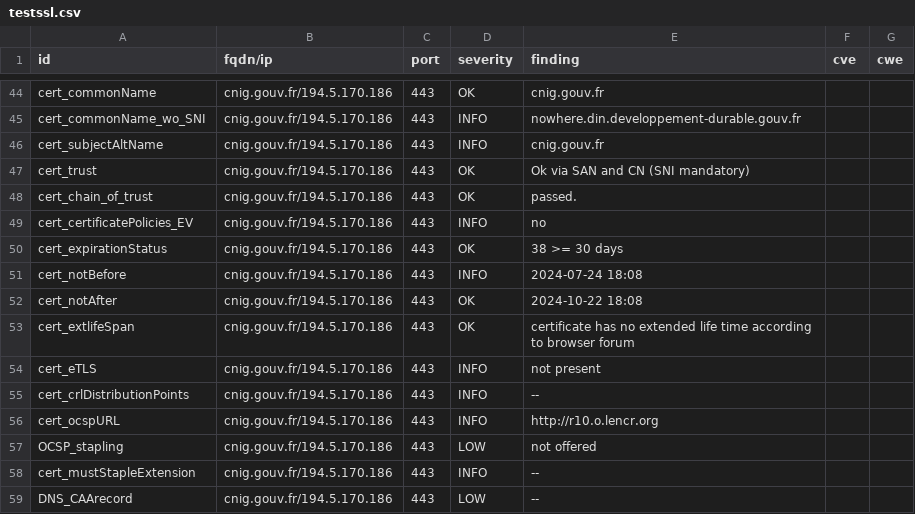
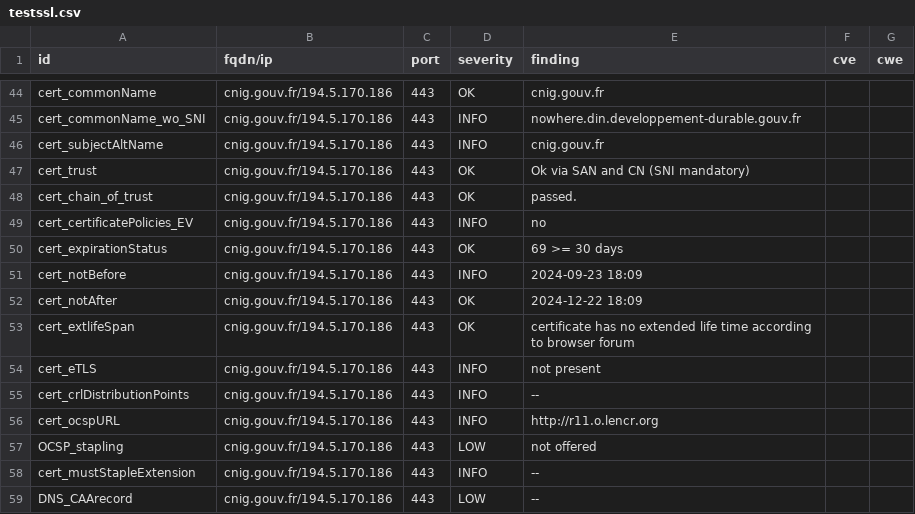
Before and after one commit to GKO-org/dashlordPrd2, a CSV file: results/aHR0cHM6Ly9jbmlnLmdvdXYuZnI=/testssl.csv, drawn as a sheet; only a part is shown, gaps mark what is left out; the diff covers the shown part only.

Commit message:
update: https://cnig.gouv.fr

```diff
--- a/results/aHR0cHM6Ly9jbmlnLmdvdXYuZnI=/testssl.csv
+++ b/results/aHR0cHM6Ly9jbmlnLmdvdXYuZnI=/testssl.csv
@@ -49,5 +49,5 @@
 "cert_certificatePolicies_EV","cnig.gouv.fr/194.5.170.186","443","INFO","no","",""
-"cert_expirationStatus","cnig.gouv.fr/194.5.170.186","443","OK","38 >= 30 days","",""
-"cert_notBefore","cnig.gouv.fr/194.5.170.186","443","INFO","2024-07-24 18:08","",""
-"cert_notAfter","cnig.gouv.fr/194.5.170.186","443","OK","2024-10-22 18:08","",""
+"cert_expirationStatus","cnig.gouv.fr/194.5.170.186","443","OK","69 >= 30 days","",""
+"cert_notBefore","cnig.gouv.fr/194.5.170.186","443","INFO","2024-09-23 18:09","",""
+"cert_notAfter","cnig.gouv.fr/194.5.170.186","443","OK","2024-12-22 18:09","",""
 "cert_extlifeSpan","cnig.gouv.fr/194.5.170.186","443","OK","certificate has no extended life time according to browser forum","",""
@@ -55,3 +55,3 @@
 "cert_crlDistributionPoints","cnig.gouv.fr/194.5.170.186","443","INFO","--","",""
-"cert_ocspURL","cnig.gouv.fr/194.5.170.186","443","INFO","http://r10.o.lencr.org","",""
+"cert_ocspURL","cnig.gouv.fr/194.5.170.186","443","INFO","http://r11.o.lencr.org","",""
 "OCSP_stapling","cnig.gouv.fr/194.5.170.186","443","LOW","not offered","",""
```
Also changed, not shown: 11 edited cells elsewhere in this file, 12 other files.
